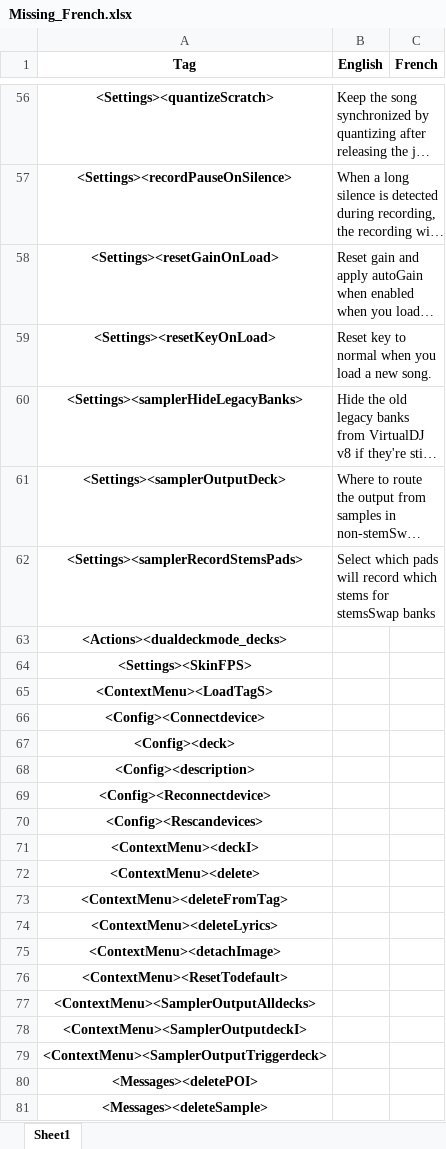
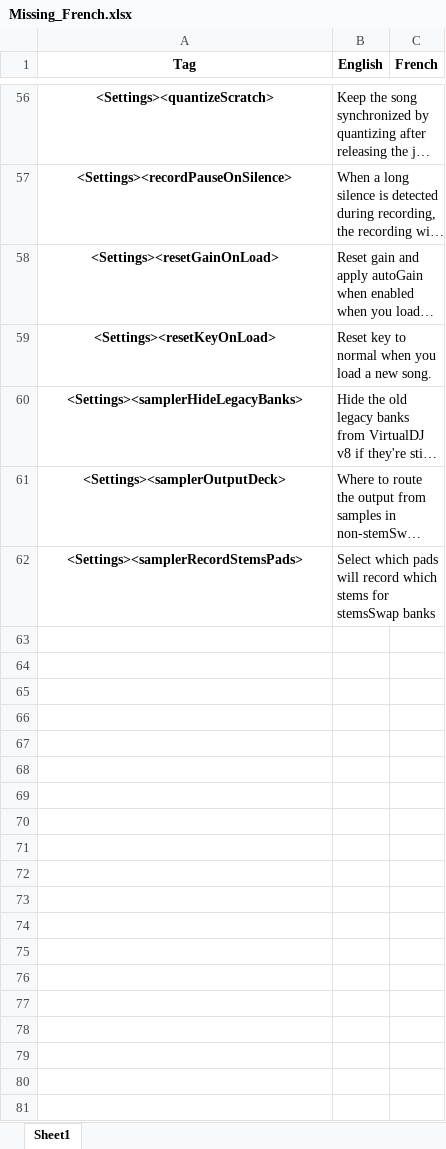
Before and after one commit to DJCEL/VirtualDJ-Translations, an Excel workbook: Translator/excel/Missing/Missing_French.xlsx, sheet Sheet1, drawn as a sheet; only a part is shown, gaps mark what is left out; long unchanged cells end in …; values as stored, in another font and other column widths than the file's, no borders; the diff covers the shown part only; the diff names each change by its address in the sheet, - before the commit and + after, or states it on an @@ line.

```diff
--- a/Translator/excel/Missing/Missing_French.xlsx (sheet Sheet1)
+++ b/Translator/excel/Missing/Missing_French.xlsx (sheet Sheet1)
-row 63: <Actions><dualdeckmode_decks>
-row 64: <Settings><SkinFPS>
-row 65: <ContextMenu><LoadTagS>
-row 66: <Config><Connectdevice>
-row 67: <Config><deck>
-row 68: <Config><description>
-row 69: <Config><Reconnectdevice>
-row 70: <Config><Rescandevices>
-row 71: <ContextMenu><deckI>
-row 72: <ContextMenu><delete>
-row 73: <ContextMenu><deleteFromTag>
-row 74: <ContextMenu><deleteLyrics>
-row 75: <ContextMenu><detachImage>
-row 76: <ContextMenu><ResetTodefault>
-row 77: <ContextMenu><SamplerOutputAlldecks>
-row 78: <ContextMenu><SamplerOutputdeckI>
-row 79: <ContextMenu><SamplerOutputTriggerdeck>
-row 80: <Messages><deletePOI>
-row 81: <Messages><deleteSample>
```
Also changed, not shown: 12 removed rows elsewhere in this sheet, Translator/excel/Missing/Missing_Arabic.xlsx, Translator/excel/Missing/Missing_Japanese.xlsx, 22 other files.
